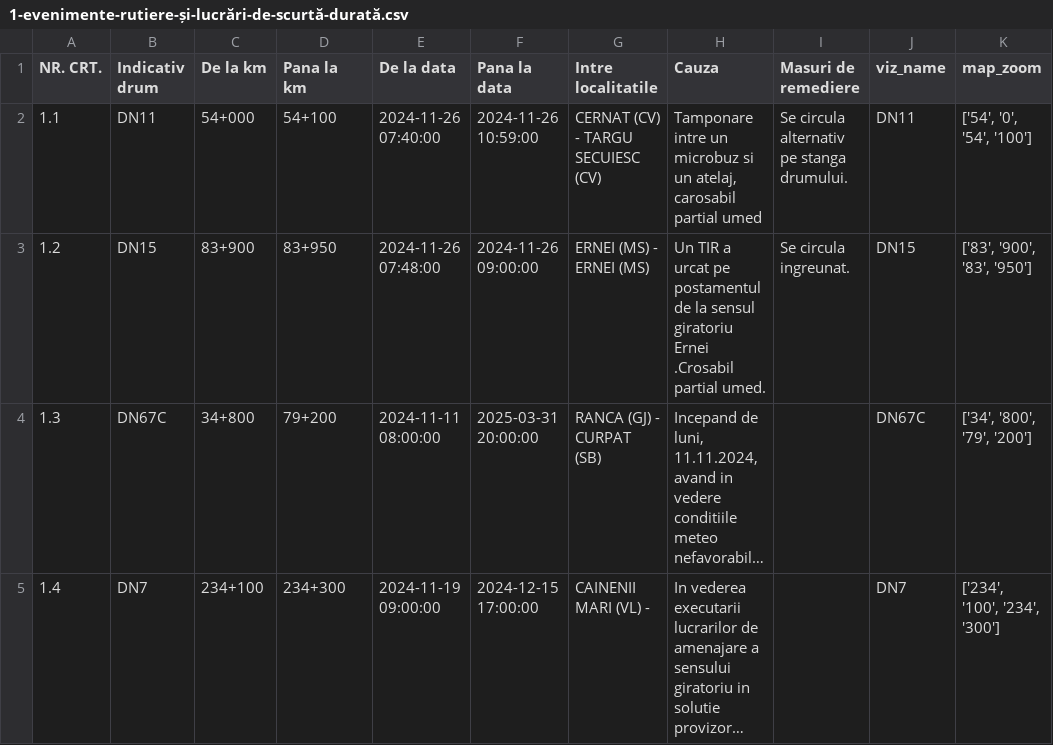
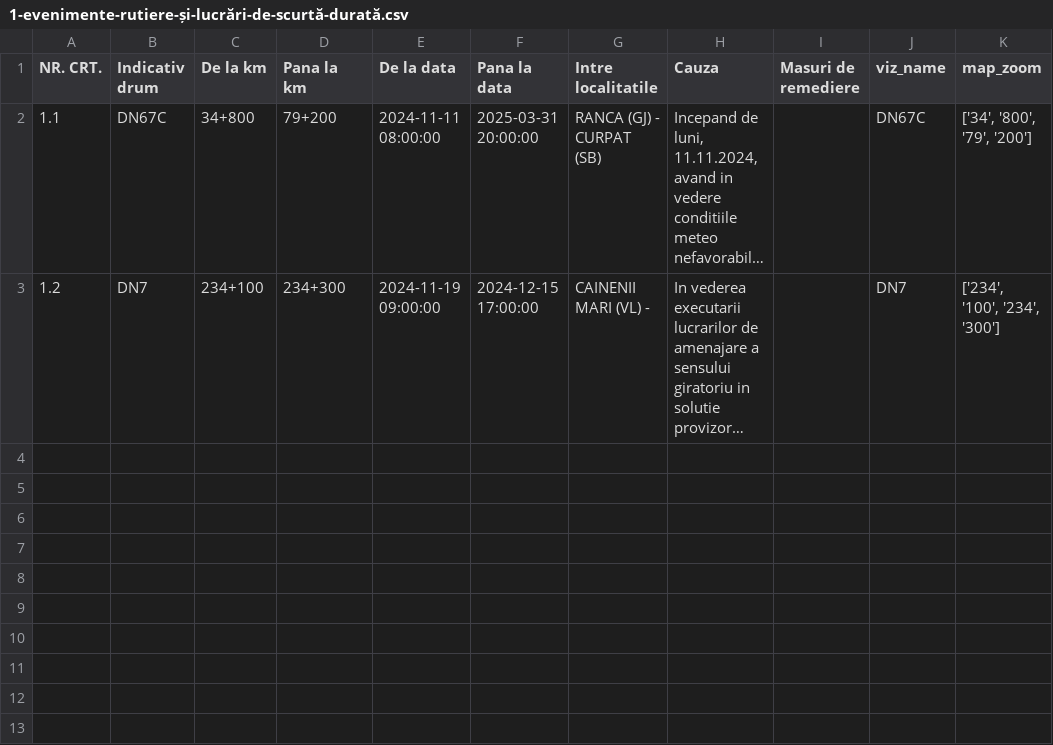
Before and after one commit to gov2-ro/prometeu, a CSV file: data/andnet/csv/1-evenimente-rutiere-și-lucrări-de-scurtă-durată.csv, drawn as a sheet; long unchanged cells end in …; removed rows and columns are numbered as before the commit, all else as after; the diff names each change by its address in the sheet, - before the commit and + after, or states it on an @@ line.

```diff
--- a/data/andnet/csv/1-evenimente-rutiere-și-lucrări-de-scurtă-durată.csv
+++ b/data/andnet/csv/1-evenimente-rutiere-și-lucrări-de-scurtă-durată.csv
-row 2: 1.1 | DN11 | 54+000 | 54+100 | 2024-11-26 07:40:00 | 2024-11-26 10:59:00 | CERNAT (CV) - TARGU SECUIESC (CV) | Tamponare intre un microbuz si un atelaj, carosabil partial umed | Se circula alternativ pe stanga drumului. | DN11 | ['54', '0', '54', '100']
-row 3: 1.2 | DN15 | 83+900 | 83+950 | 2024-11-26 07:48:00 | 2024-11-26 09:00:00 | ERNEI (MS) - ERNEI (MS) | Un TIR a urcat pe postamentul de la sensul giratoriu Ernei .Crosabil partial umed. | Se circula ingreunat. | DN15 | ['83', '900', '83', '950']
-A2 (NR. CRT.): 1.3
+A2 (NR. CRT.): 1.1
-A3 (NR. CRT.): 1.4
+A3 (NR. CRT.): 1.2
```
Also changed, not shown: data/andnet/csv/11-lucrări-de-scurtă-durată.csv, data/andnet/csv/73-măsuri.csv, 30 other files.
